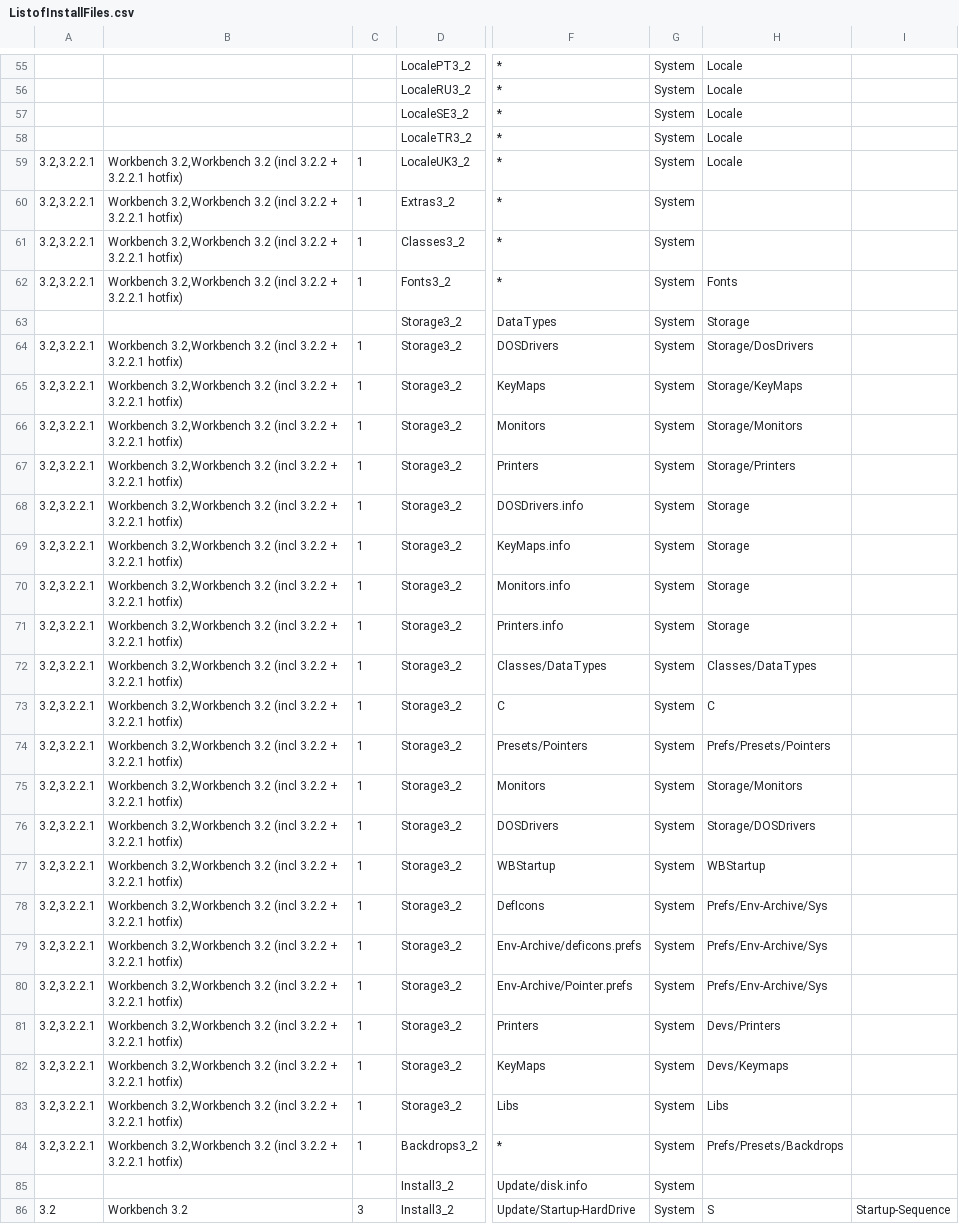
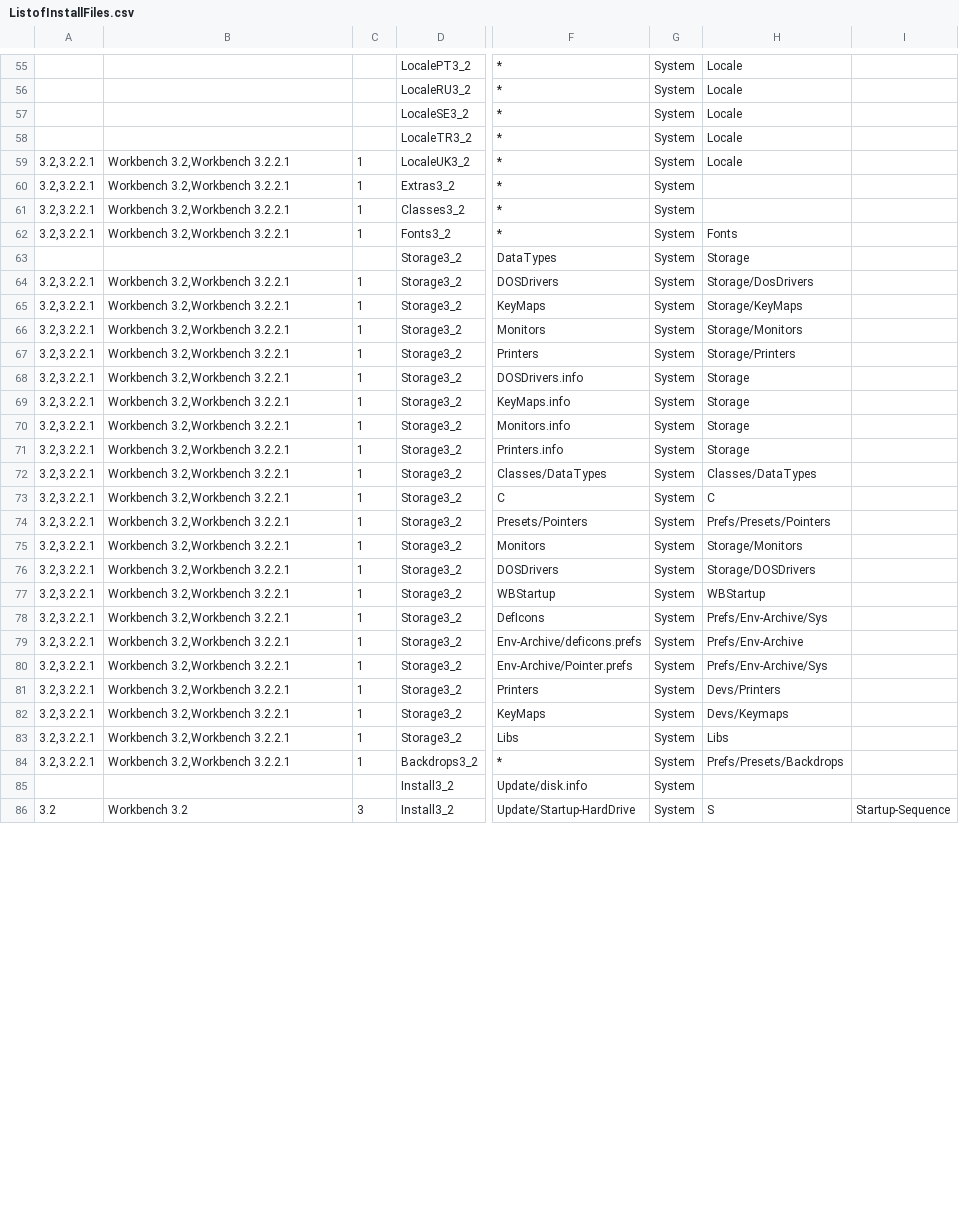
Before and after one commit to mja65/Emu68Imager, a CSV file: InputFiles/ListofInstallFiles.csv, drawn as a sheet; only a part is shown, gaps mark what is left out; the diff covers the shown part only; the diff names each change by its address in the sheet, - before the commit and + after, or states it on an @@ line.

```diff
--- a/InputFiles/ListofInstallFiles.csv
+++ b/InputFiles/ListofInstallFiles.csv
-B59:B62: Workbench 3.2,Workbench 3.2 (incl 3.2.2 + 3.2.2.1 hotfix)
+B59:B62: Workbench 3.2,Workbench 3.2.2.1
-B64:B84: Workbench 3.2,Workbench 3.2 (incl 3.2.2 + 3.2.2.1 hotfix)
+B64:B84: Workbench 3.2,Workbench 3.2.2.1
-H79: Prefs/Env-Archive/Sys
+H79: Prefs/Env-Archive
```
Also changed, not shown: 76 edited cells elsewhere in this file, InputFiles/ADFHashes.csv, InputFiles/ListofPackagestoInstall.csv, 2 other files.
